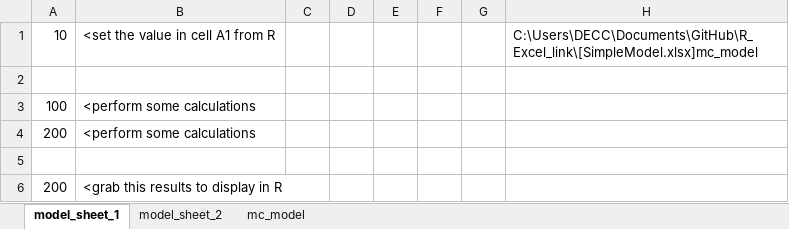
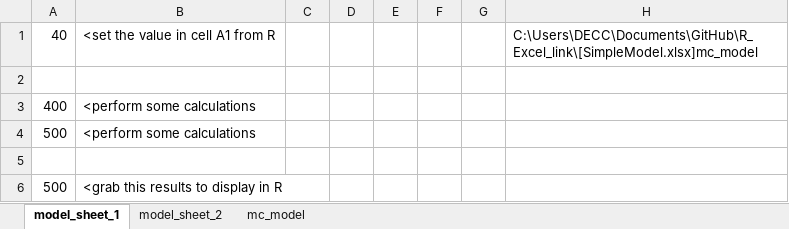
Before and after one commit to decc/R_Excel_link, an Excel workbook: SimpleModel.xlsx, sheet model_sheet_1, drawn as a sheet; values as stored, in another font and other column widths than the file's, no borders; the diff names each change by its address in the sheet, - before the commit and + after, or states it on an @@ line.

```diff
--- a/SimpleModel.xlsx (sheet model_sheet_1)
+++ b/SimpleModel.xlsx (sheet model_sheet_1)
-A1: 10
+A1: 40
-A3: 100
+A3: 400
-A4: 200
+A4: 500
-A6: 200
+A6: 500
```
Also changed, not shown: sheet mc_model, 7 other files.
